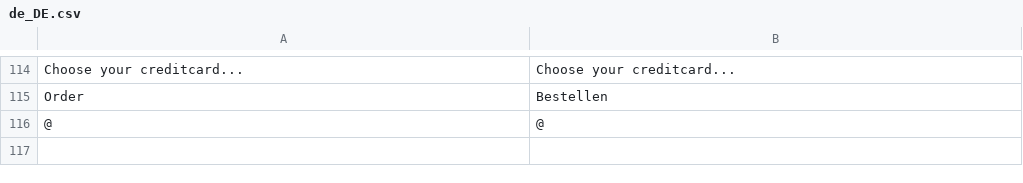
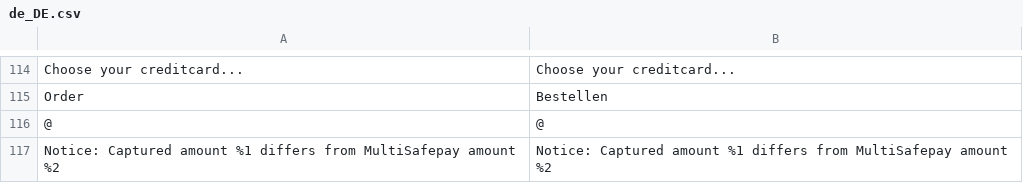
Before and after one commit to MultiSafepay/Magento2Msp, a CSV file: i18n/de_DE.csv, drawn as a sheet; only a part is shown, gaps mark what is left out; the diff names each change by its address in the sheet, - before the commit and + after, or states it on an @@ line.

```diff
--- a/i18n/de_DE.csv
+++ b/i18n/de_DE.csv
+row 117: Notice: Captured amount %1 differs from MultiSafepay amount %2 | Notice: Captured amount %1 differs from MultiSafepay amount %2
```
Also changed, not shown: i18n/en_US.csv, i18n/es_ES.csv, 4 other files.
